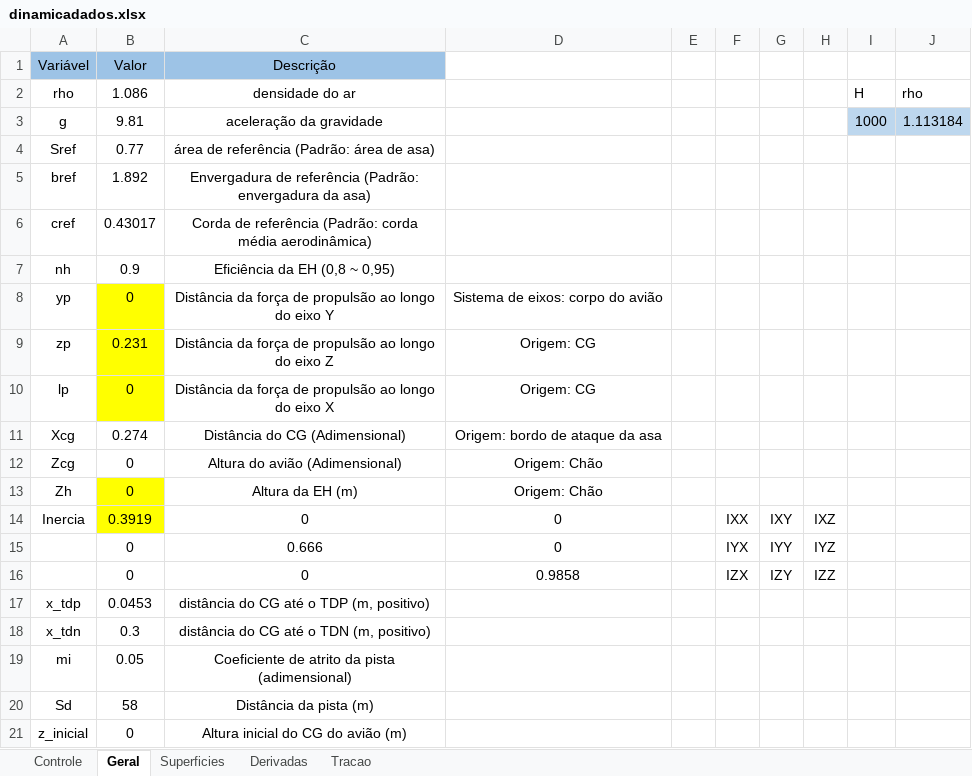
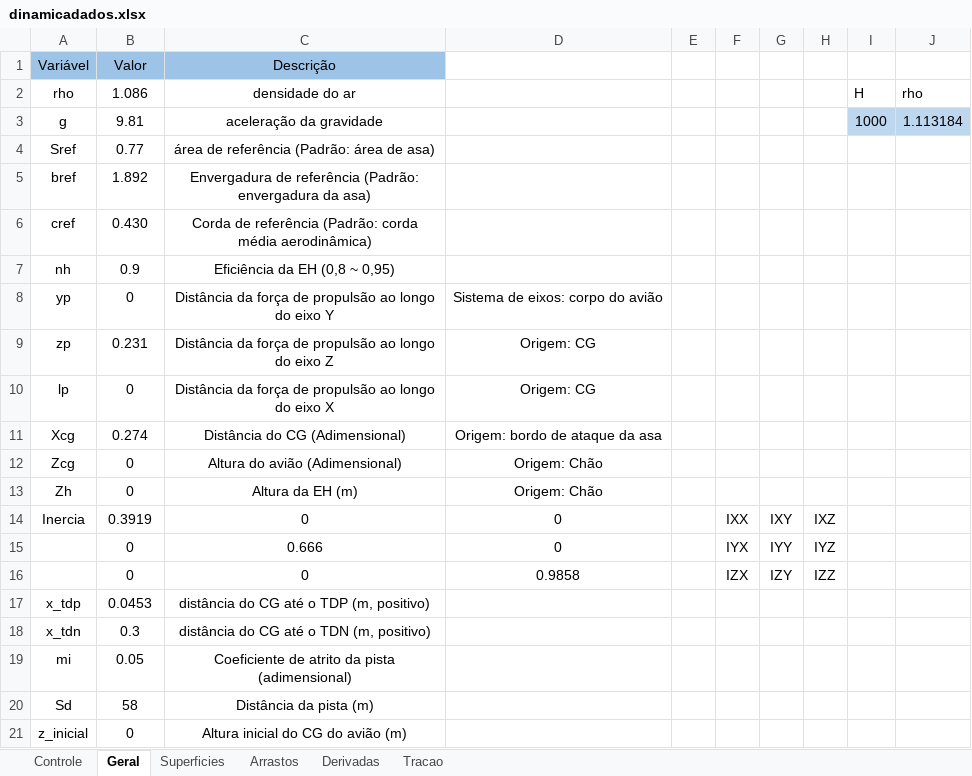
Before and after one commit to kuodrek/decolagem2022, an Excel workbook: edi_matlab/dinamicadados.xlsx, sheet Geral, drawn as a sheet; values as stored, in another font and other column widths than the file's, no borders; the diff names each change by its address in the sheet, - before the commit and + after, or states it on an @@ line.

```diff
--- a/edi_matlab/dinamicadados.xlsx (sheet Geral)
+++ b/edi_matlab/dinamicadados.xlsx (sheet Geral)
+sheet tab: Arrastos
-B6 (Valor): 0.43017
+B6 (Valor): 0.430
-B8:B10 fill: #FFFF00
+B8:B10 fill: none
-B13:B14 fill: #FFFF00
+B13:B14 fill: none
```
Also changed, not shown: sheet Superficies, sheet Derivadas, sheet Controle, charts or pictures.
